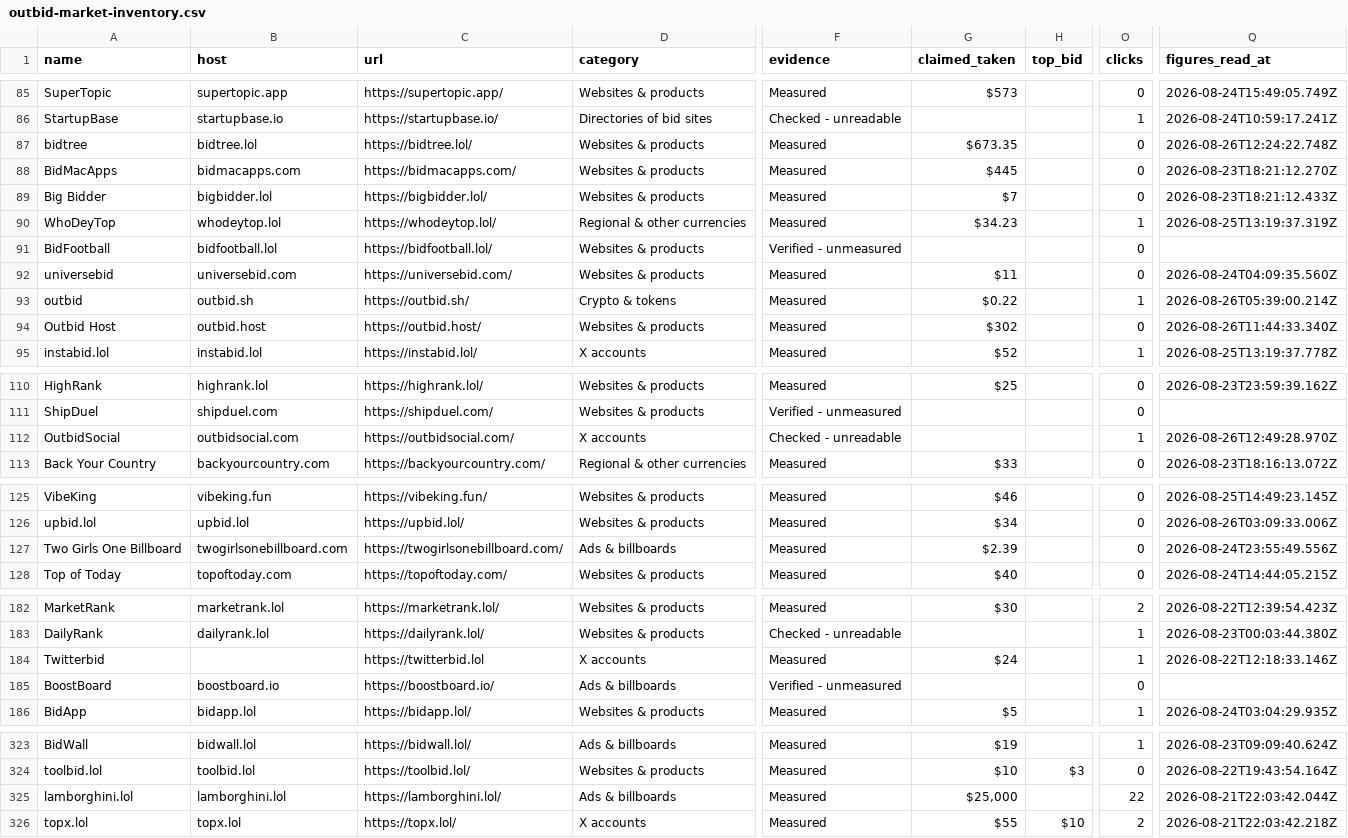
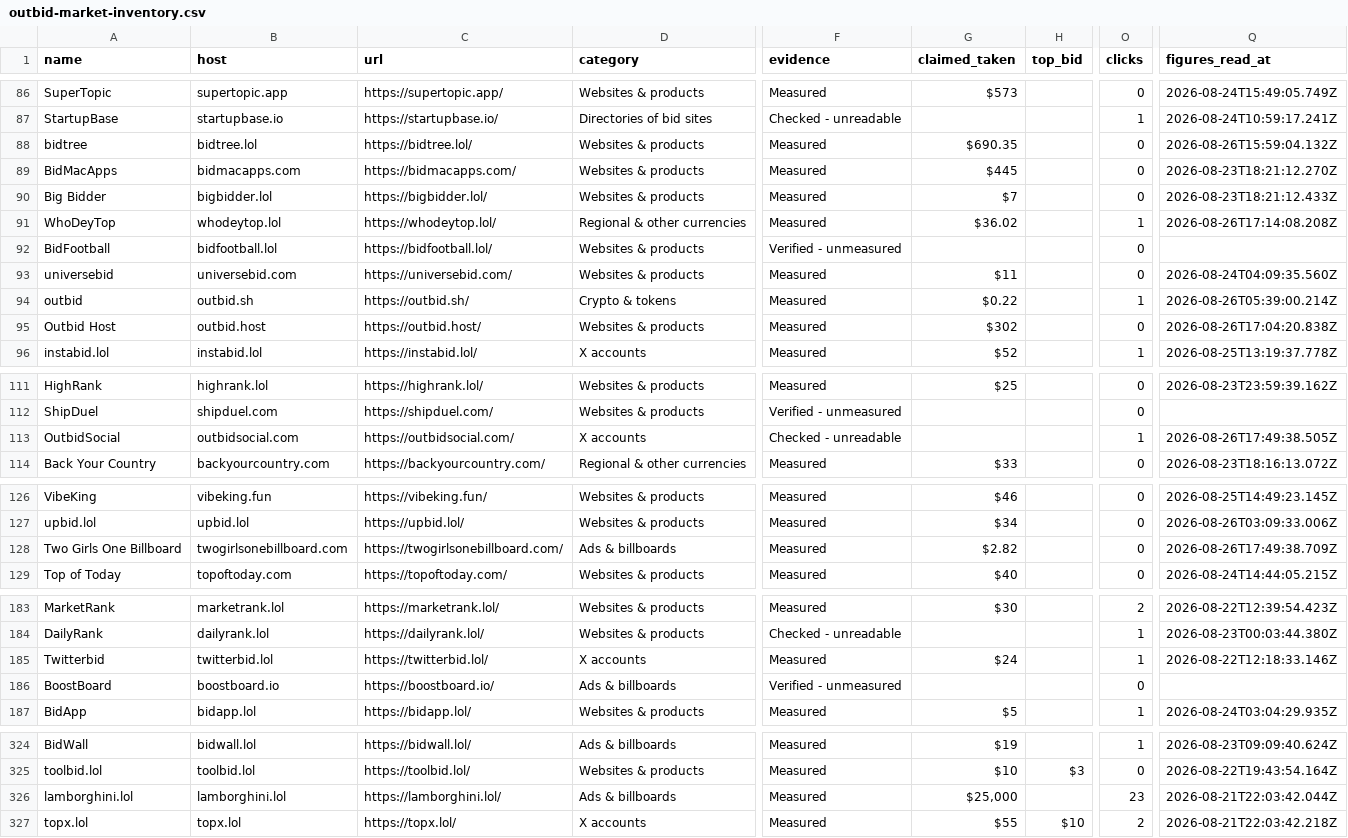
Before and after one commit to clickalex/Outbid.lol_copy_demo, a CSV file: data/outbid-market-inventory.csv, drawn as a sheet; only a part is shown, gaps mark what is left out; addresses are those after the commit; the diff covers the shown part only; the diff names each change by its address in the sheet, - before the commit and + after, or states it on an @@ line.

```diff
--- a/data/outbid-market-inventory.csv
+++ b/data/outbid-market-inventory.csv
-G88 (claimed_taken): $673.35
+G88 (claimed_taken): $690.35
-Q88 (figures_read_at): 2026-08-26T12:24:22.748Z
+Q88 (figures_read_at): 2026-08-26T15:59:04.132Z
-G91 (claimed_taken): $34.23
+G91 (claimed_taken): $36.02
-Q91 (figures_read_at): 2026-08-25T13:19:37.319Z
+Q91 (figures_read_at): 2026-08-26T17:14:08.208Z
-Q95 (figures_read_at): 2026-08-26T11:44:33.340Z
+Q95 (figures_read_at): 2026-08-26T17:04:20.838Z
-Q113 (figures_read_at): 2026-08-26T12:49:28.970Z
+Q113 (figures_read_at): 2026-08-26T17:49:38.505Z
-G128 (claimed_taken): $2.39
+G128 (claimed_taken): $2.82
-Q128 (figures_read_at): 2026-08-24T23:55:49.556Z
+Q128 (figures_read_at): 2026-08-26T17:49:38.709Z
-B185 (host): (empty)
+B185 (host): twitterbid.lol
-C185 (url): https://twitterbid.lol
+C185 (url): https://twitterbid.lol/
-O326 (clicks): 22
+O326 (clicks): 23
```
Also changed, not shown: 1 added row and 14 edited cells elsewhere in this file, 2 other files.
